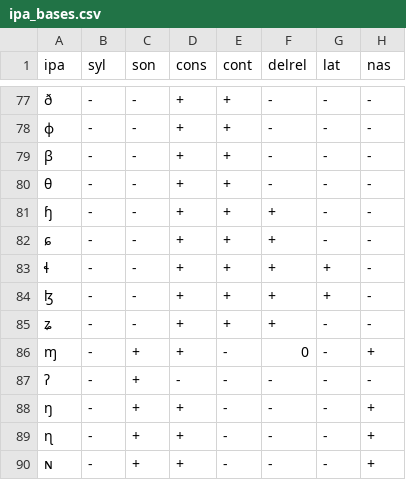
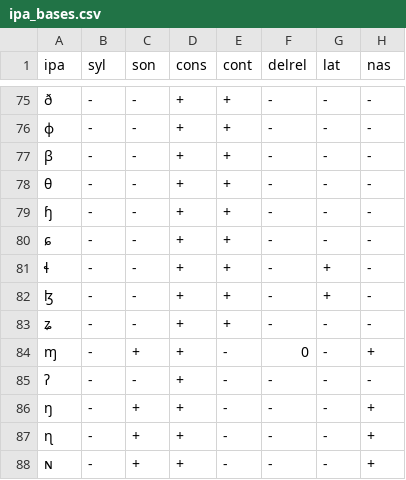
Before and after one commit to polwex/panphon, a CSV file: panphon/data/ipa_bases.csv, drawn as a sheet; only a part is shown, gaps mark what is left out; addresses are those after the commit; the diff covers the shown part only; the diff names each change by its address in the sheet, - before the commit and + after, or states it on an @@ line.

```diff
--- a/panphon/data/ipa_bases.csv
+++ b/panphon/data/ipa_bases.csv
-F79:F83 (delrel): +
+F79:F83 (delrel): -
-C85 (son): +
+C85 (son): -
-D85 (cons): -
+D85 (cons): +
```
Also changed, not shown: 1 added row, 5 removed rows and 2 edited cells elsewhere in this file, 2 other files.
